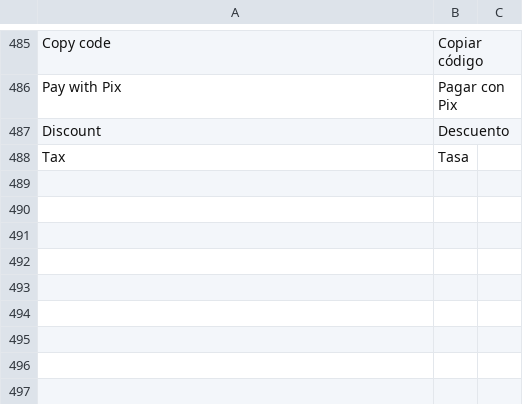
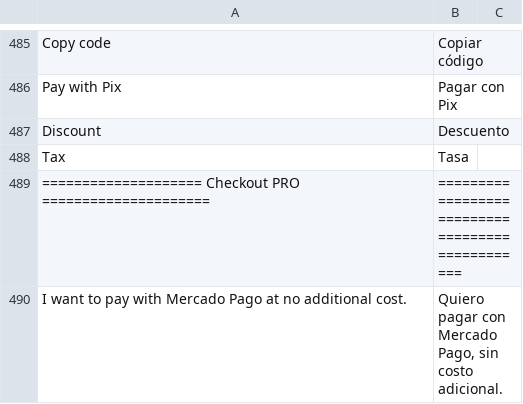
Before and after one commit to mercadopago/cart-magento2, a CSV file: src/MercadoPago/Core/i18n/es_AR.csv, drawn as a sheet; only a part is shown, gaps mark what is left out; the diff names each change by its address in the sheet, - before the commit and + after, or states it on an @@ line.

```diff
--- a/src/MercadoPago/Core/i18n/es_AR.csv
+++ b/src/MercadoPago/Core/i18n/es_AR.csv
+row 489: ==================== Checkout PRO ===================== | ================================================
+row 490: I want to pay with Mercado Pago at no additional cost. | Quiero pagar con Mercado Pago, sin costo adicional.
```
Also changed, not shown: src/MercadoPago/Core/i18n/es_CL.csv, src/MercadoPago/Core/i18n/es_CO.csv, 9 other files.
